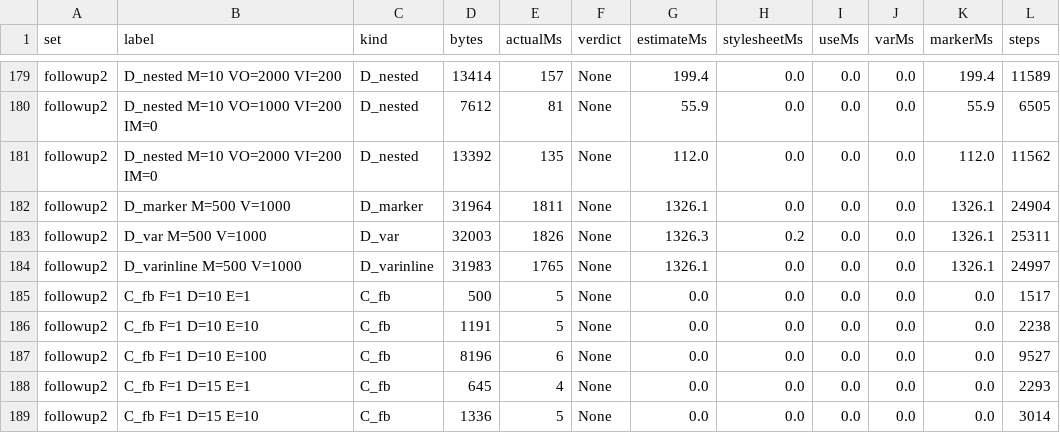
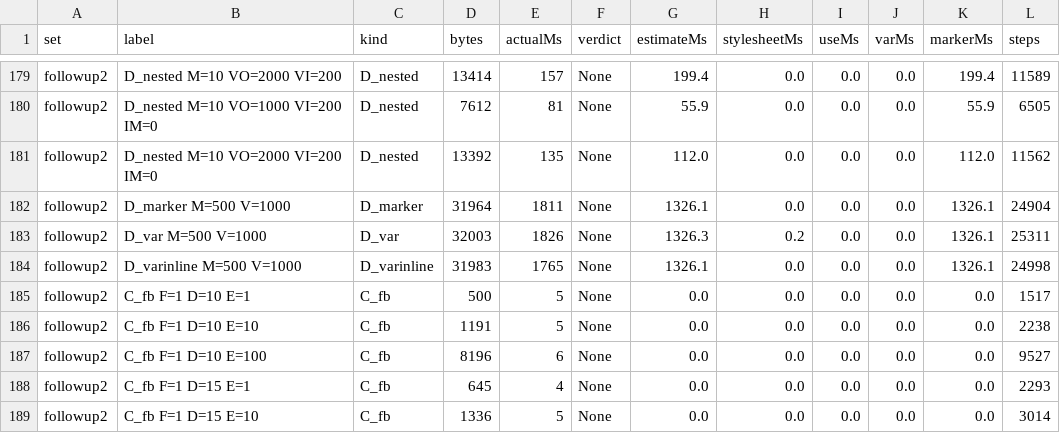
Before and after one commit to coryj627/slate, a CSV file: docs/plans/47_windows_core_closeout/calibration/cb29/guard-estimates.csv, drawn as a sheet; only a part is shown, gaps mark what is left out.

```diff
--- a/docs/plans/47_windows_core_closeout/calibration/cb29/guard-estimates.csv
+++ b/docs/plans/47_windows_core_closeout/calibration/cb29/guard-estimates.csv
@@ -183,3 +183,3 @@ followup2,D_marker M=500 V=1000,D_marker,31964,1811,None,1326.1,0.0,0.0,0.0,1326
 followup2,D_var M=500 V=1000,D_var,32003,1826,None,1326.3,0.2,0.0,0.0,1326.1,25311
-followup2,D_varinline M=500 V=1000,D_varinline,31983,1765,None,1326.1,0.0,0.0,0.0,1326.1,24997
+followup2,D_varinline M=500 V=1000,D_varinline,31983,1765,None,1326.1,0.0,0.0,0.0,1326.1,24998
 followup2,C_fb F=1 D=10 E=1,C_fb,500,5,None,0.0,0.0,0.0,0.0,0.0,1517
```
Also changed, not shown: 1 other file.
